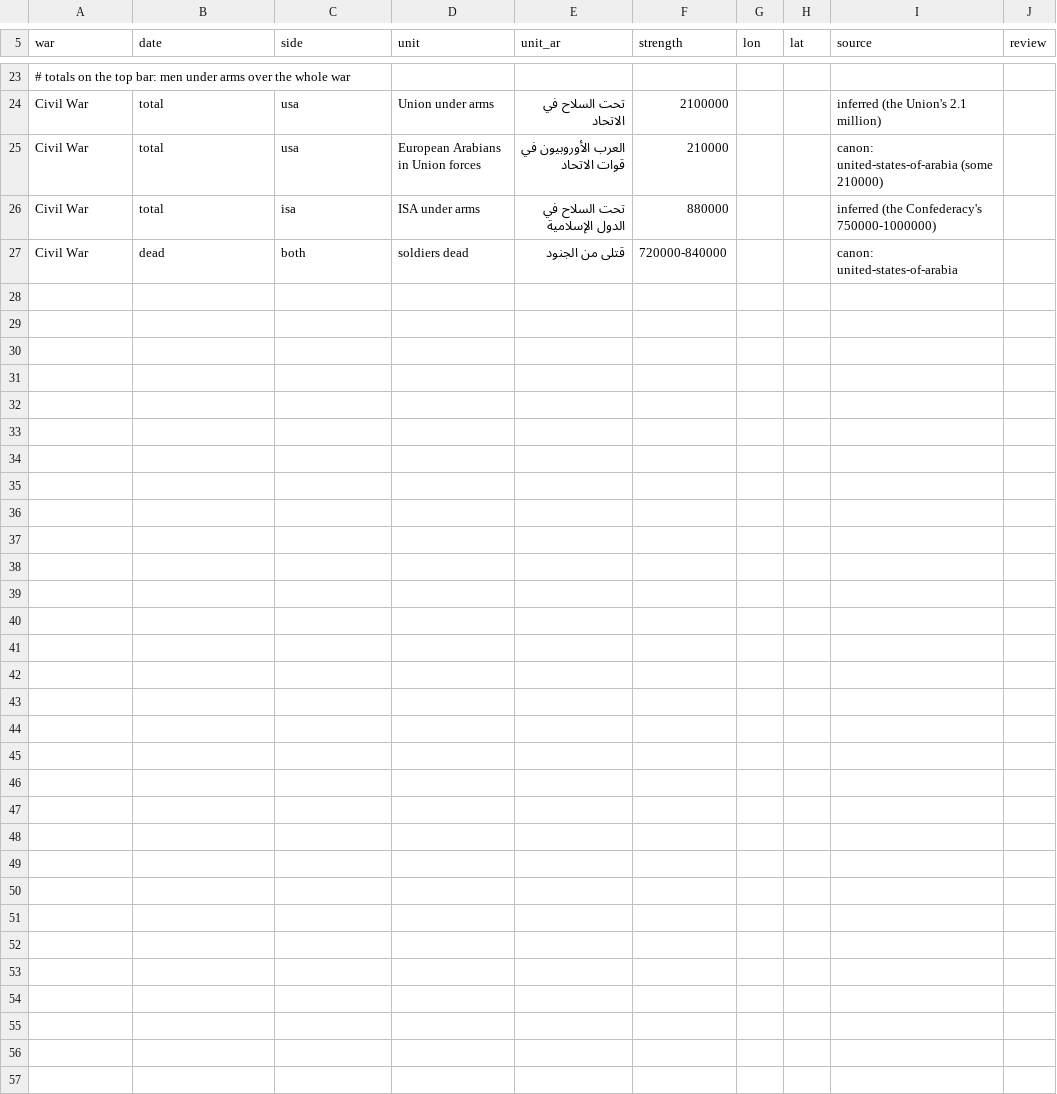
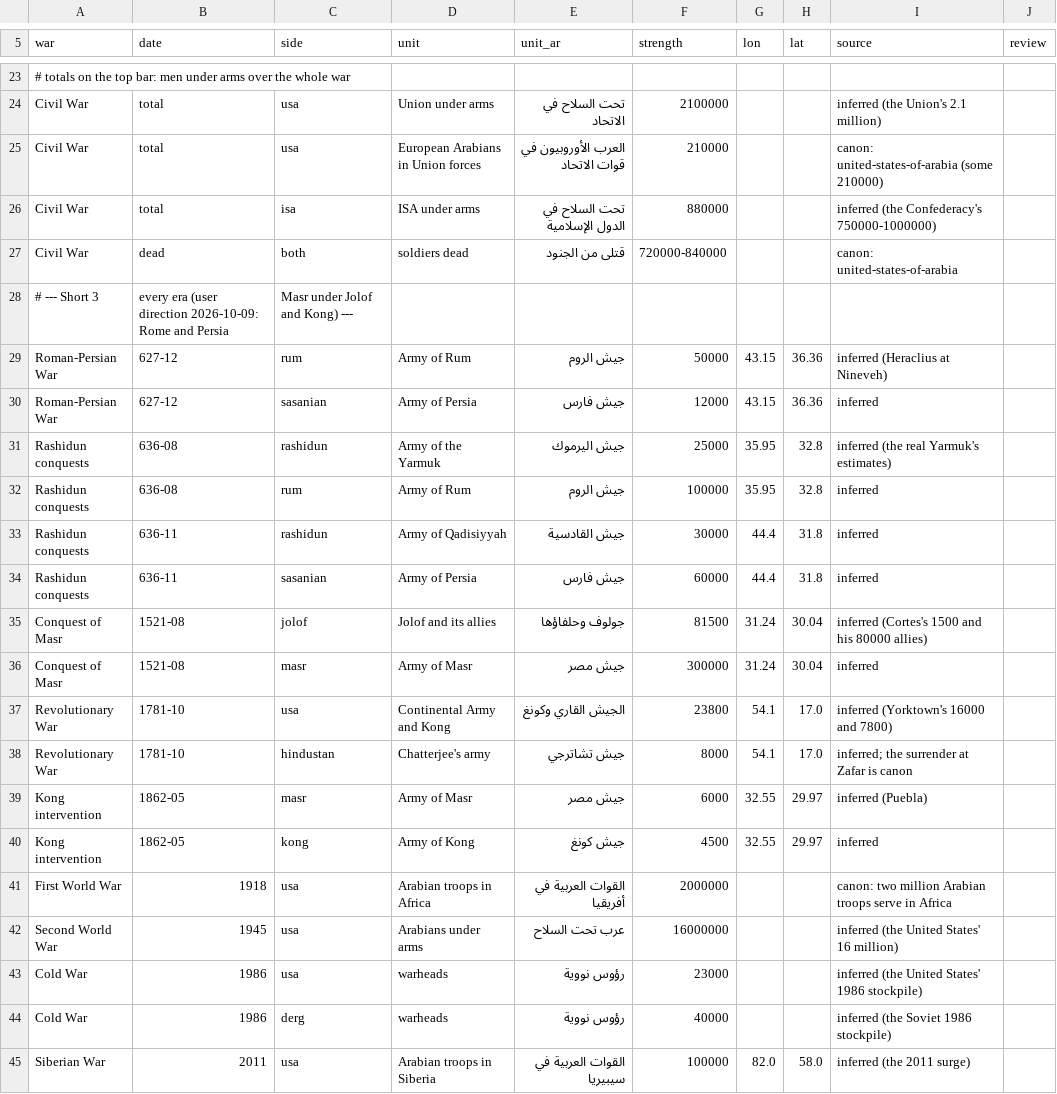
Before and after one commit to Mofferato/controglobe, a CSV file: video/data/armies.csv, drawn as a sheet; only a part is shown, gaps mark what is left out.

```diff
--- a/video/data/armies.csv
+++ b/video/data/armies.csv
@@ -27 +27,19 @@ Civil War,total,isa,ISA under arms,تحت السلاح في الدول الإس
 Civil War,dead,both,soldiers dead,قتلى من الجنود,720000-840000,,,canon: united-states-of-arabia,
+# --- Short 3, every era (user direction 2026-10-09: Rome and Persia, Masr under Jolof and Kong) ---
+Roman-Persian War,627-12,rum,Army of Rum,جيش الروم,50000,43.15,36.36,inferred (Heraclius at Nineveh),
+Roman-Persian War,627-12,sasanian,Army of Persia,جيش فارس,12000,43.15,36.36,inferred,
+Rashidun conquests,636-08,rashidun,Army of the Yarmuk,جيش اليرموك,25000,35.95,32.8,inferred (the real Yarmuk's estimates),
+Rashidun conquests,636-08,rum,Army of Rum,جيش الروم,100000,35.95,32.8,inferred,
+Rashidun conquests,636-11,rashidun,Army of Qadisiyyah,جيش القادسية,30000,44.4,31.8,inferred,
+Rashidun conquests,636-11,sasanian,Army of Persia,جيش فارس,60000,44.4,31.8,inferred,
+Conquest of Masr,1521-08,jolof,Jolof and its allies,جولوف وحلفاؤها,81500,31.24,30.04,inferred (Cortes's 1500 and his 80000 allies),
+Conquest of Masr,1521-08,masr,Army of Masr,جيش مصر,300000,31.24,30.04,inferred,
+Revolutionary War,1781-10,usa,Continental Army and Kong,الجيش القاري وكونغ,23800,54.1,17.0,inferred (Yorktown's 16000 and 7800),
+Revolutionary War,1781-10,hindustan,Chatterjee's army,جيش تشاترجي,8000,54.1,17.0,inferred; the surrender at Zafar is canon,
+Kong intervention,1862-05,masr,Army of Masr,جيش مصر,6000,32.55,29.97,inferred (Puebla),
+Kong intervention,1862-05,kong,Army of Kong,جيش كونغ,4500,32.55,29.97,inferred,
+First World War,1918,usa,Arabian troops in Africa,القوات العربية في أفريقيا,2000000,,,canon: two million Arabian troops serve in Africa,
+Second World War,1945,usa,Arabians under arms,عرب تحت السلاح,16000000,,,inferred (the United States' 16 million),
+Cold War,1986,usa,warheads,رؤوس نووية,23000,,,inferred (the United States' 1986 stockpile),
+Cold War,1986,derg,warheads,رؤوس نووية,40000,,,inferred (the Soviet 1986 stockpile),
+Siberian War,2011,usa,Arabian troops in Siberia,القوات العربية في سيبيريا,100000,82.0,58.0,inferred (the 2011 surge),
```
Also changed, not shown: video/data/checks.csv, video/data/control.csv, 20 other files.
